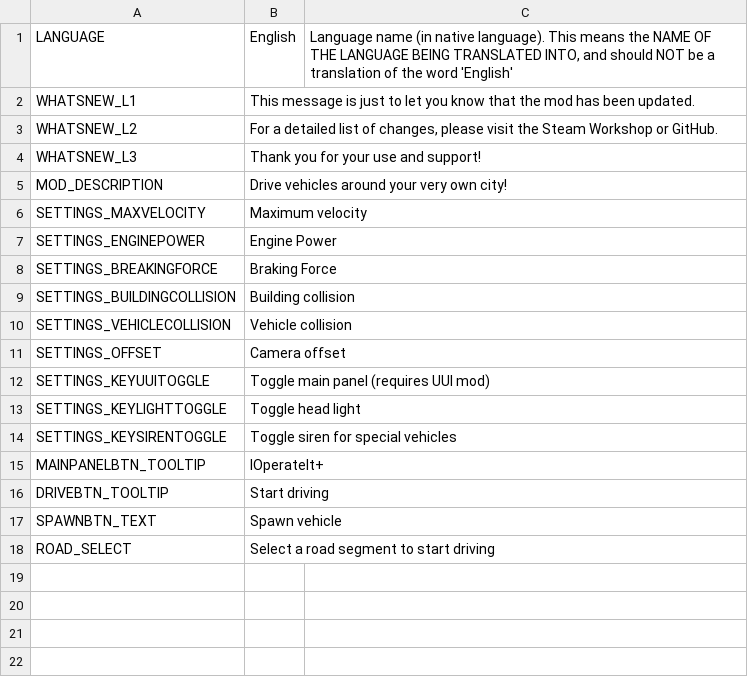
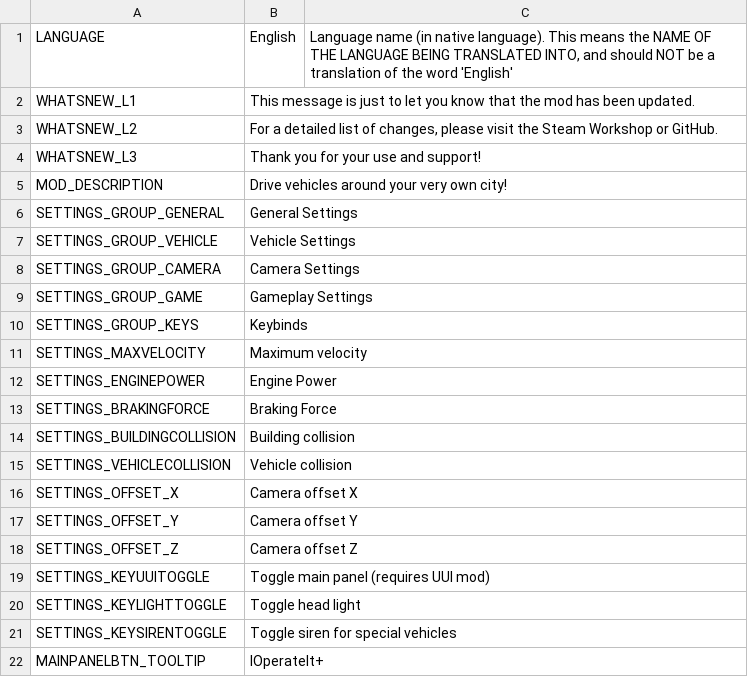
Before and after one commit to will258012/IOperateItRevisited, a CSV file: IOperateIt/Translations/en-EN.csv, drawn as a sheet; only a part is shown; the shorter side is filled out with more unchanged rows; addresses are those after the commit; the diff names each change by its address in the sheet, - before the commit and + after, or states it on an @@ line.

```diff
--- a/IOperateIt/Translations/en-EN.csv
+++ b/IOperateIt/Translations/en-EN.csv
+row 6: SETTINGS_GROUP_GENERAL | General Settings
+row 7: SETTINGS_GROUP_VEHICLE | Vehicle Settings
+row 8: SETTINGS_GROUP_CAMERA | Camera Settings
+row 9: SETTINGS_GROUP_GAME | Gameplay Settings
+row 10: SETTINGS_GROUP_KEYS | Keybinds
-A13 (LANGUAGE): SETTINGS_BREAKINGFORCE
+A13 (LANGUAGE): SETTINGS_BRAKINGFORCE
-A16 (LANGUAGE): SETTINGS_OFFSET
+A16 (LANGUAGE): SETTINGS_OFFSET_X
-B16 (English): Camera offset
+B16 (English): Camera offset X
+row 17: SETTINGS_OFFSET_Y | Camera offset Y
+row 18: SETTINGS_OFFSET_Z | Camera offset Z
```
Also changed, not shown: IOperateIt/Translations/cs-CZ.csv, IOperateIt/Translations/de-DE.csv, 36 other files.
